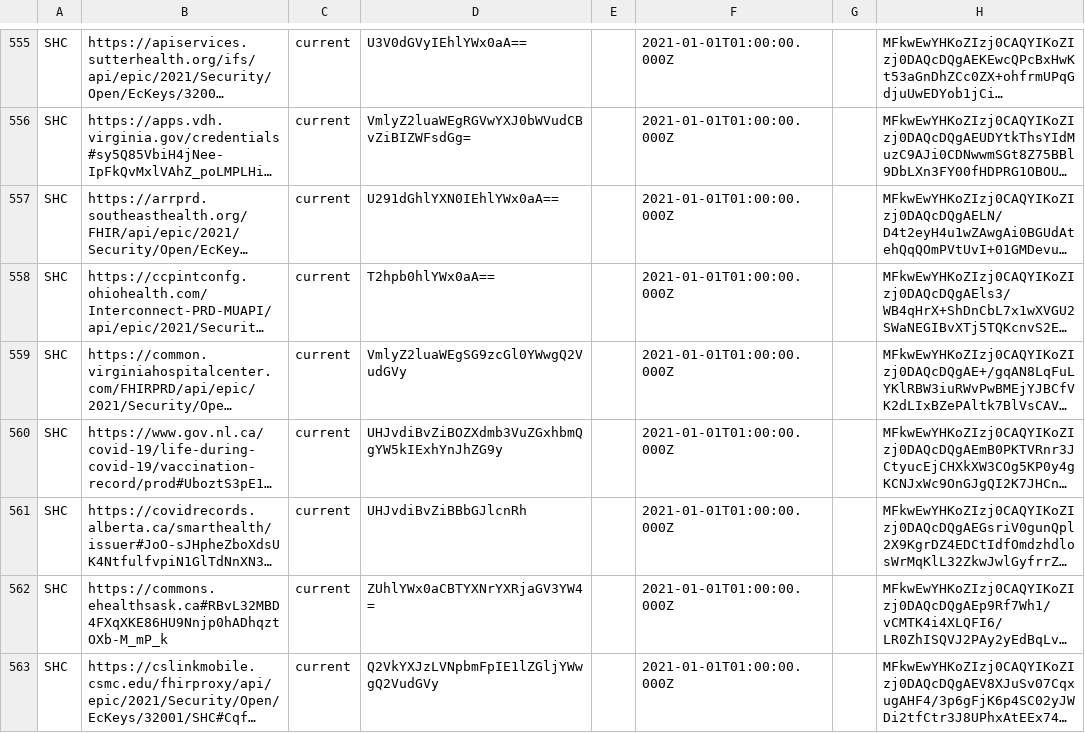
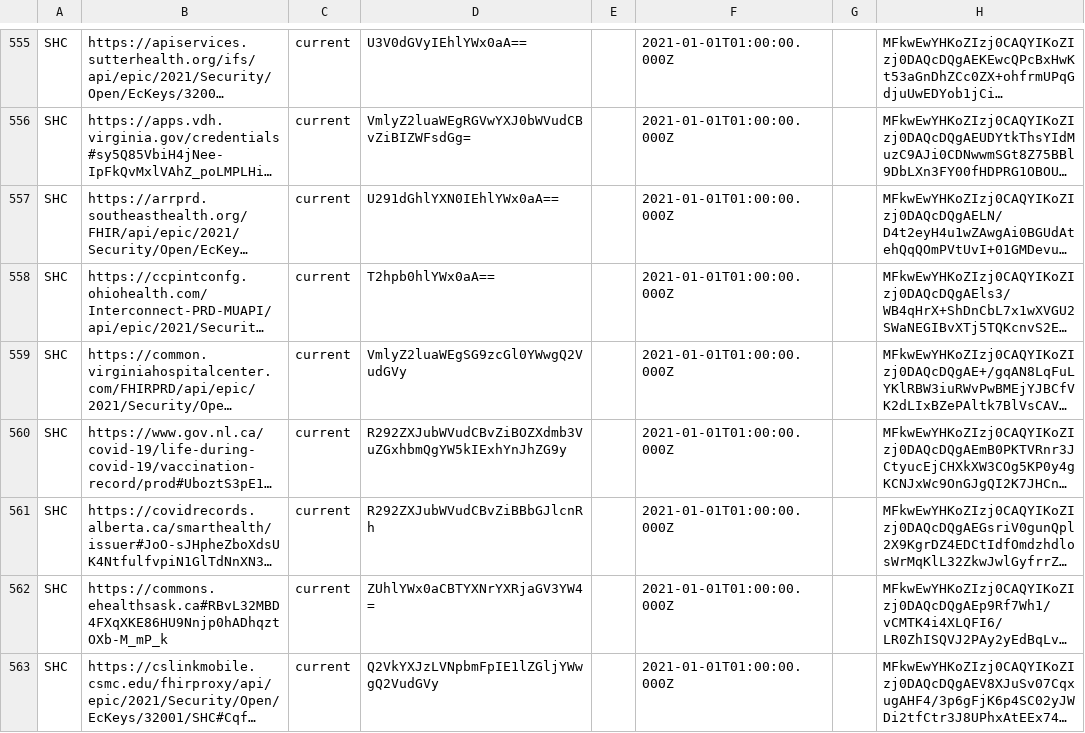
Before and after one commit to Path-Check/trust-registry, a CSV file: registry_normalized.csv, drawn as a sheet; only a part is shown, gaps mark what is left out; long unchanged cells end in …; the diff covers the shown part only; the diff names each change by its address in the sheet, - before the commit and + after, or states it on an @@ line.

```diff
--- a/registry_normalized.csv
+++ b/registry_normalized.csv
-D560: UHJvdiBvZiBOZXdmb3VuZGxhbmQgYW5kIExhYnJhZG9y
+D560: R292ZXJubWVudCBvZiBOZXdmb3VuZGxhbmQgYW5kIExhYnJhZG9y
-D561: UHJvdiBvZiBBbGJlcnRh
+D561: R292ZXJubWVudCBvZiBBbGJlcnRh
```
Also changed, not shown: 11 added rows and 10 edited cells elsewhere in this file, 1 other file.
